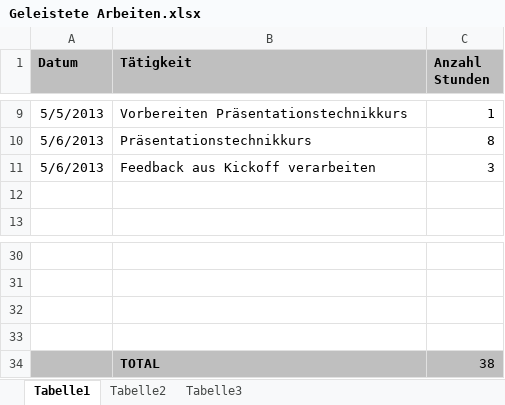
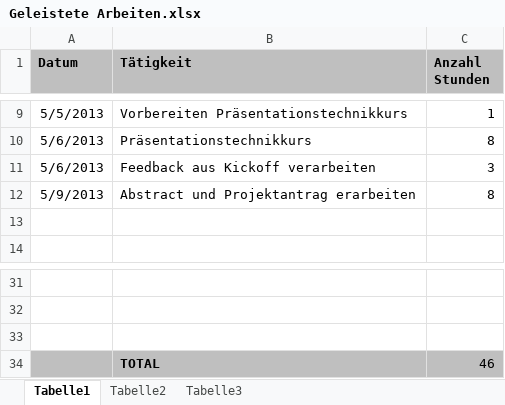
Before and after one commit to MikeR13/MAS, an Excel workbook: Planung/Geleistete Arbeiten.xlsx, sheet Tabelle1, drawn as a sheet; only a part is shown, gaps mark what is left out; values as stored, in another font and other column widths than the file's, no borders; removed rows and columns are numbered as before the commit, all else as after; the diff names each change by its address in the sheet, - before the commit and + after, or states it on an @@ line.

```diff
--- a/Planung/Geleistete Arbeiten.xlsx (sheet Tabelle1)
+++ b/Planung/Geleistete Arbeiten.xlsx (sheet Tabelle1)
+row 12: 5/9/2013 | Abstract und Projektantrag erarbeiten | 8
-A34:C34 fill: none
+A34:C34 fill: #BFBFBF
-row 34: (empty)
+row 34:  | TOTAL | 46
-row 34:  | TOTAL | 38
```
Also changed, not shown: Planung/Planung.xlsx, Planung/TODOS.xlsx, 2 other files.
